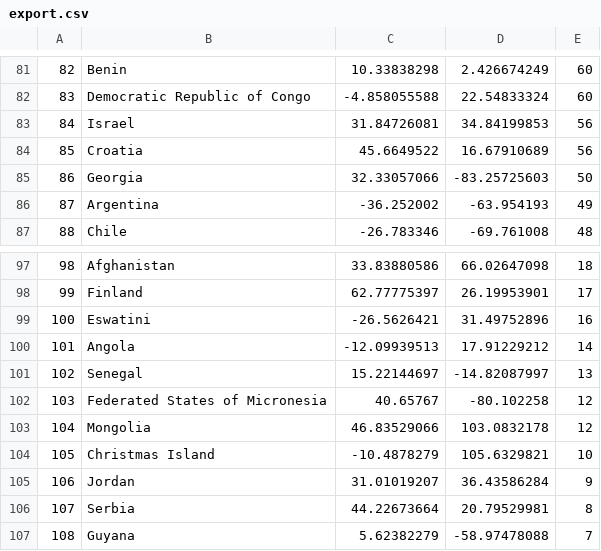
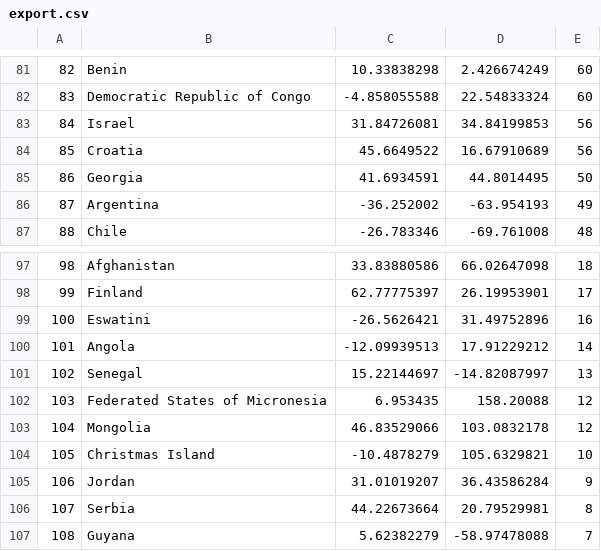
Before and after one commit to uxsk/2022mapchallenge, a CSV file: export.csv, drawn as a sheet; only a part is shown, gaps mark what is left out.

Commit message:
Update export.csv

```diff
--- a/export.csv
+++ b/export.csv
@@ -84,3 +84,3 @@
 85,Croatia,45.6649522,16.67910689,56
-86,Georgia,32.33057066,-83.25725603,50
+86,Georgia,41.6934591,44.8014495,50
 87,Argentina,-36.252002,-63.954193,49
@@ -101,3 +101,3 @@
 102,Senegal,15.22144697,-14.82087997,13
-103,Federated States of Micronesia,40.65767,-80.102258,12
+103,Federated States of Micronesia,6.953435,158.20088,12
 104,Mongolia,46.83529066,103.0832178,12
```
